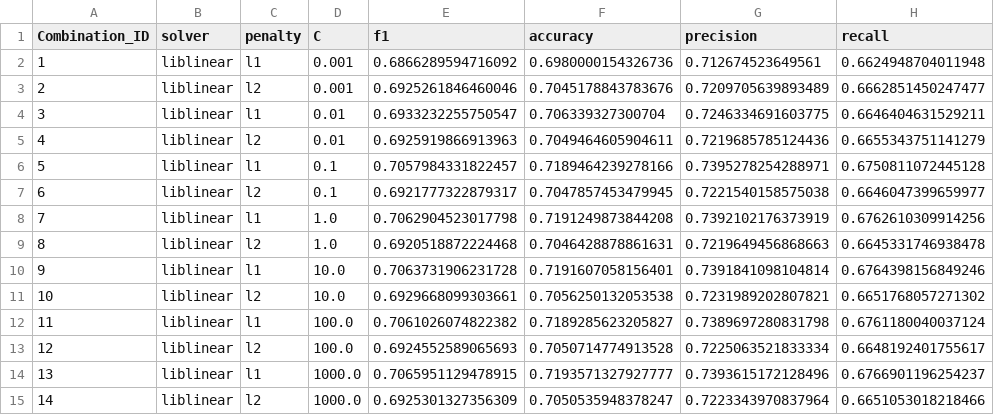
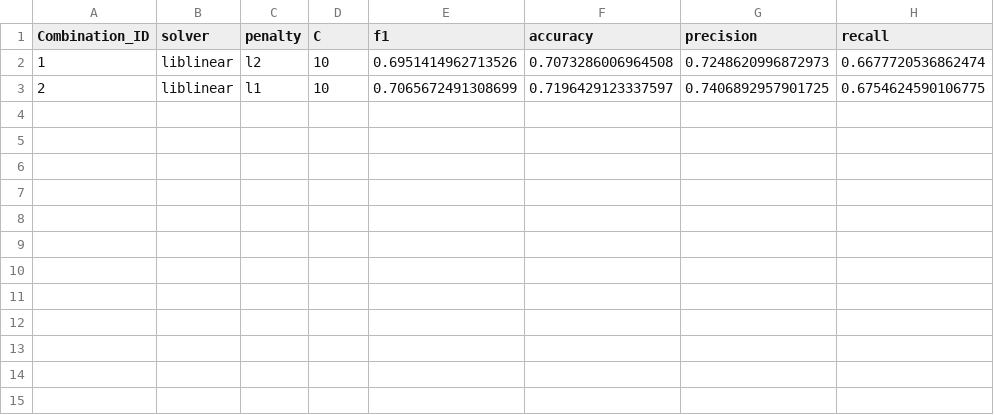
Before and after one commit to DeptuchMateusz/autoML, a CSV file: project/do_poprawy_code/medaid/results/logistic.csv, drawn as a sheet.

```diff
--- a/project/do_poprawy_code/medaid/results/logistic.csv
+++ b/project/do_poprawy_code/medaid/results/logistic.csv
@@ -1,15 +1,3 @@
 Combination_ID,solver,penalty,C,f1,accuracy,precision,recall
-1,liblinear,l1,0.001,0.6866289594716092,0.6980000154326736,0.712674523649561,0.6624948704011948
-2,liblinear,l2,0.001,0.6925261846460046,0.7045178843783676,0.7209705639893489,0.6662851450247477
-3,liblinear,l1,0.01,0.6933232255750547,0.706339327300704,0.7246334691603775,0.6646404631529211
-4,liblinear,l2,0.01,0.6925919866913963,0.7049464605904611,0.7219685785124436,0.6655343751141279
-5,liblinear,l1,0.1,0.7057984331822457,0.7189464239278166,0.7395278254288971,0.6750811072445128
-6,liblinear,l2,0.1,0.6921777322879317,0.7047857453479945,0.7221540158575038,0.6646047399659977
-7,liblinear,l1,1.0,0.7062904523017798,0.7191249873844208,0.7392102176373919,0.6762610309914256
-8,liblinear,l2,1.0,0.6920518872224468,0.7046428878861631,0.7219649456868663,0.6645331746938478
-9,liblinear,l1,10.0,0.7063731906231728,0.7191607058156401,0.7391841098104814,0.6764398156849246
-10,liblinear,l2,10.0,0.6929668099303661,0.7056250132053538,0.7231989202807821,0.6651768057271302
-11,liblinear,l1,100.0,0.7061026074822382,0.7189285623205827,0.7389697280831798,0.6761180040037124
-12,liblinear,l2,100.0,0.6924552589065693,0.7050714774913528,0.7225063521833334,0.6648192401755617
-13,liblinear,l1,1000.0,0.7065951129478915,0.7193571327927777,0.7393615172128496,0.6766901196254237
-14,liblinear,l2,1000.0,0.6925301327356309,0.7050535948378247,0.7223343970837964,0.6651053018218466
+1,liblinear,l2,10,0.6951414962713526,0.7073286006964508,0.7248620996872973,0.6677720536862474
+2,liblinear,l1,10,0.7065672491308699,0.7196429123337597,0.7406892957901725,0.6754624590106775
```
Also changed, not shown: project/do_poprawy_code/medaid/results/lightgbm.csv, project/do_poprawy_code/medaid/results/random_forest.csv, 14 other files.
